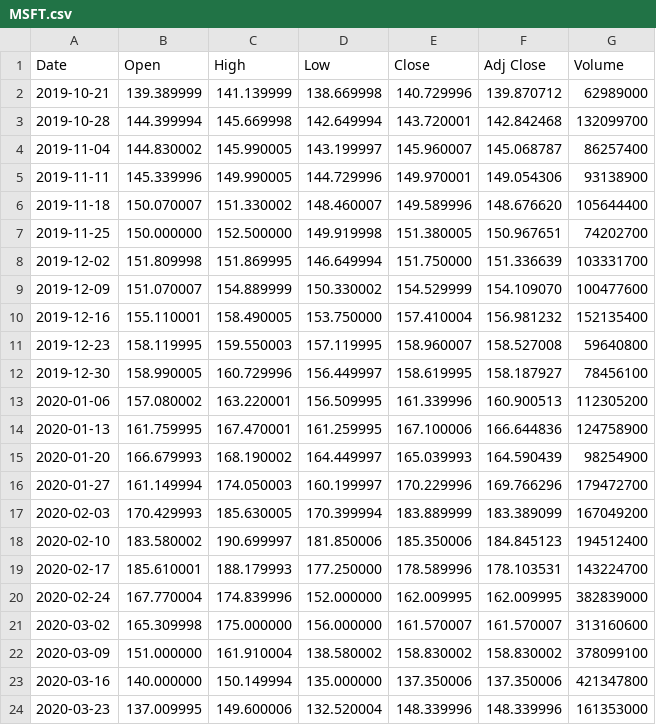
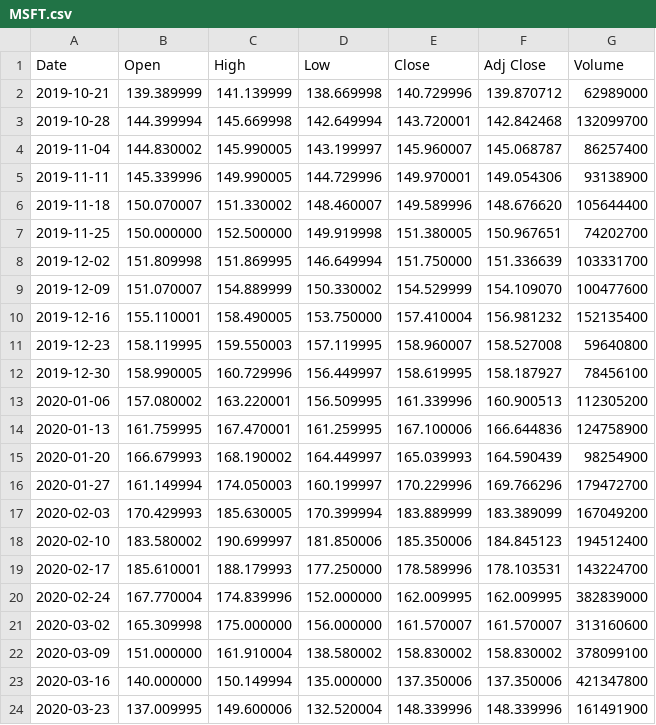
Before and after one commit to Diego-Luiz/BackTest, a CSV file: MSFT.csv, drawn as a sheet.

```diff
--- a/MSFT.csv
+++ b/MSFT.csv
@@ -23,2 +23,2 @@ Date,Open,High,Low,Close,Adj Close,Volume
 2020-03-16,140.000000,150.149994,135.000000,137.350006,137.350006,421347800
-2020-03-23,137.009995,149.600006,132.520004,148.339996,148.339996,161353000
+2020-03-23,137.009995,149.600006,132.520004,148.339996,148.339996,161491900
```
Also changed, not shown: 4 other files.
